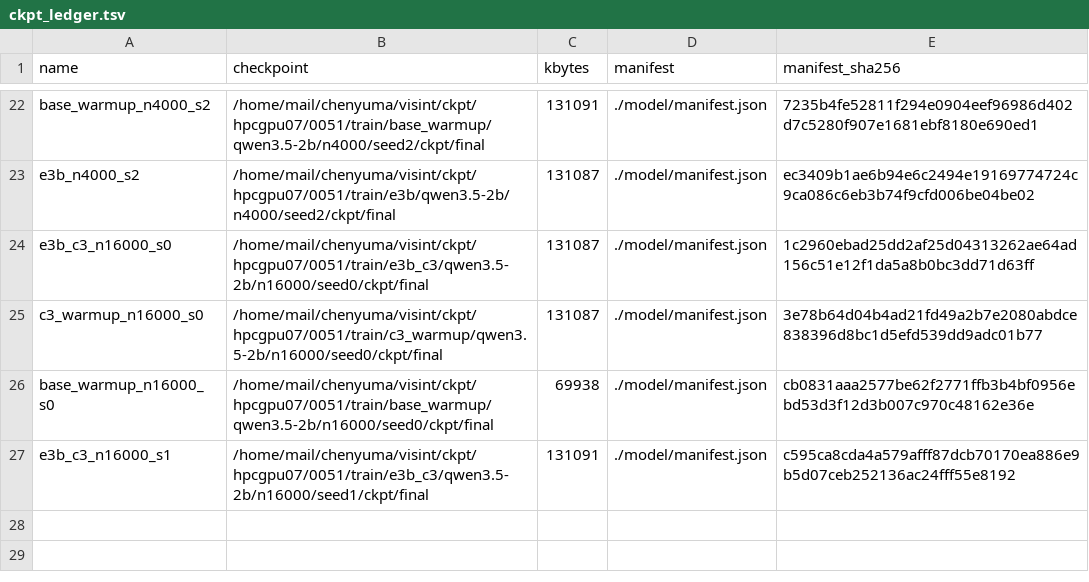
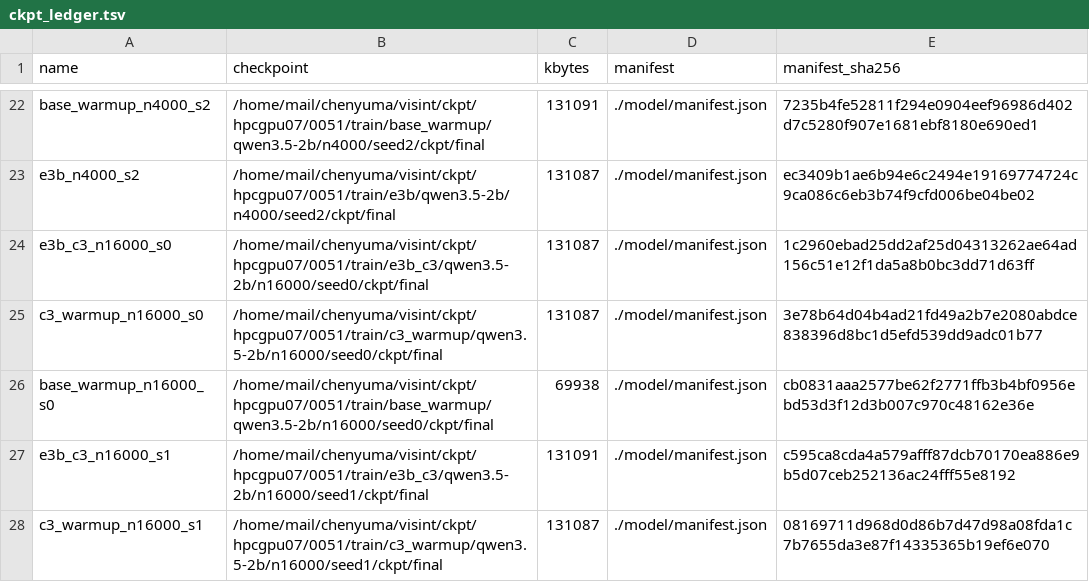
Before and after one commit to junli-gong/vision-internalization, a TSV file: experiments/E5/0051_e5_main_hpcgpu07/ckpt_ledger.tsv, drawn as a sheet; only a part is shown, gaps mark what is left out; the diff names each change by its address in the sheet, - before the commit and + after, or states it on an @@ line.

```diff
--- a/experiments/E5/0051_e5_main_hpcgpu07/ckpt_ledger.tsv
+++ b/experiments/E5/0051_e5_main_hpcgpu07/ckpt_ledger.tsv
+row 28: c3_warmup_n16000_s1 | /home/mail/chenyuma/visint/ckpt/hpcgpu07/0051/train/c3_warmup/qwen3.5-2b/n16000/seed1/ckpt/final | 131087 | ./model/manifest.json | 08169711d968d0d86b7d47d98a08fda1c7b7655da3e87f14335365b19ef6e070
```
Also changed, not shown: 12 other files.
